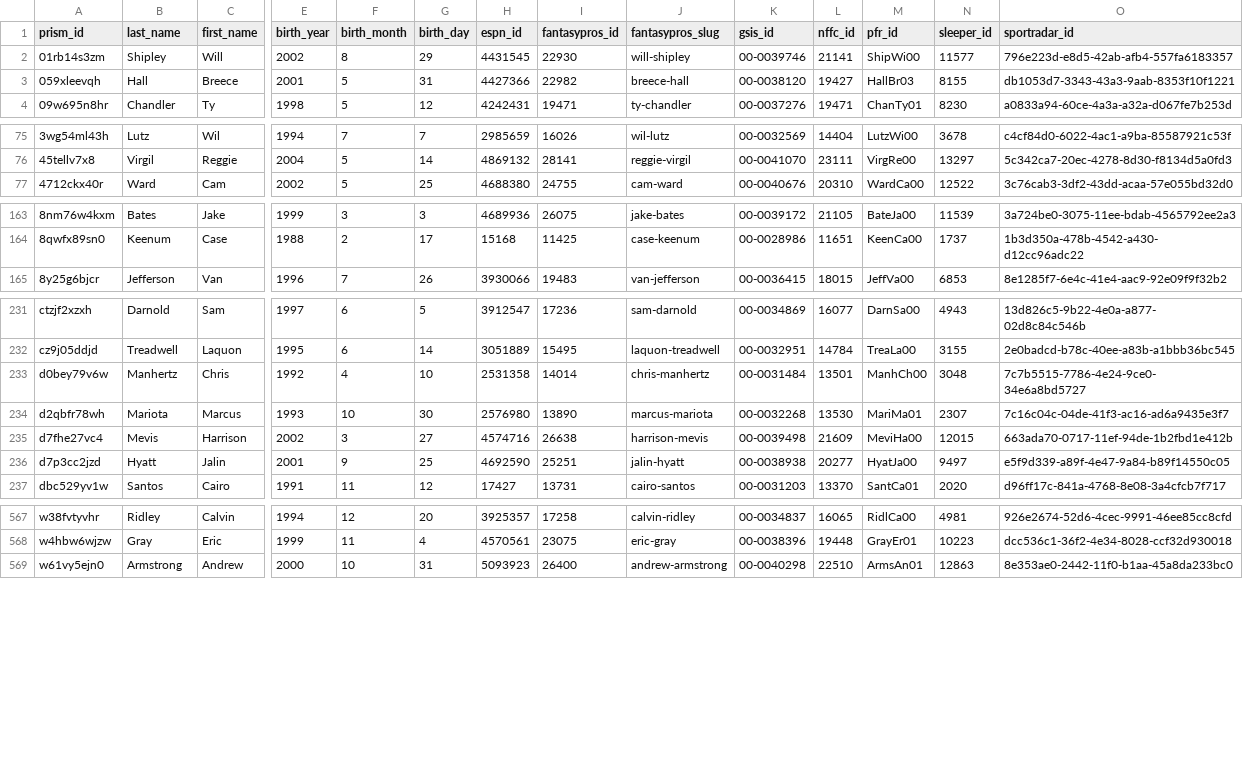
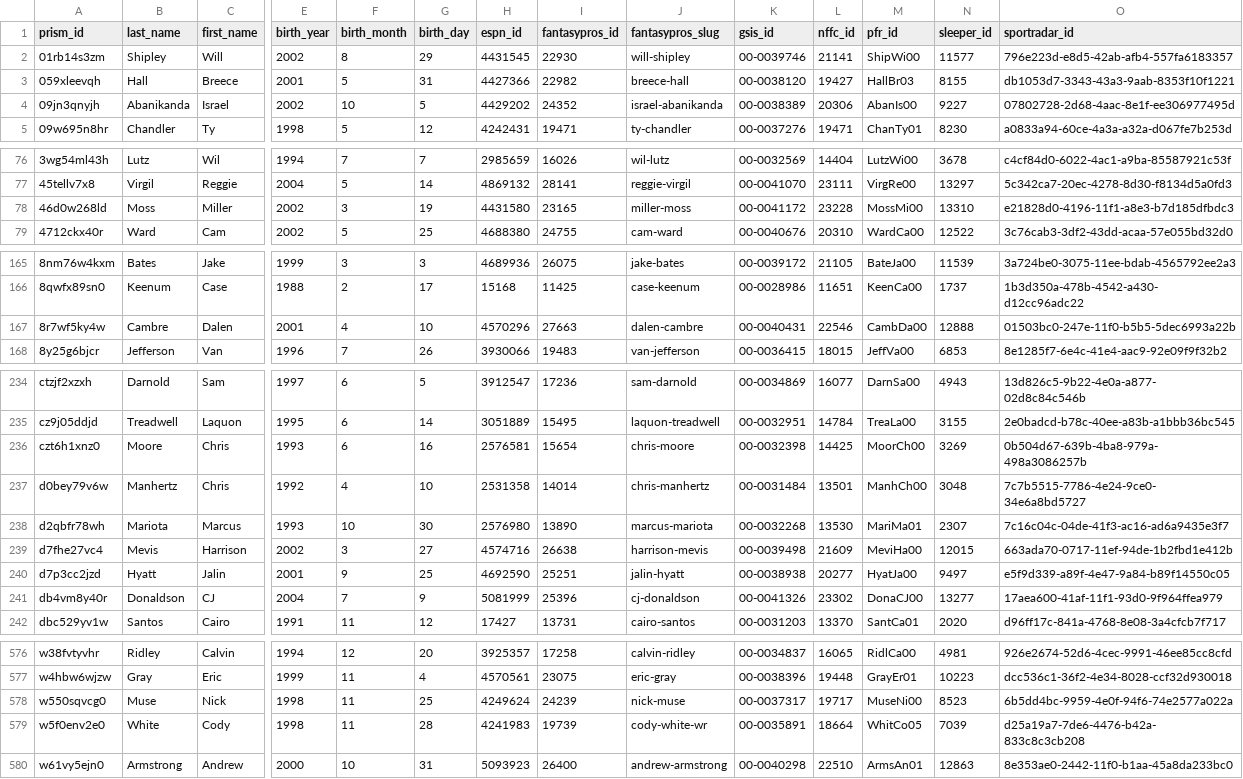
Before and after one commit to StatsVine/prism-crosswalk-data, a CSV file: data/nfl/players.csv, drawn as a sheet; only a part is shown, gaps mark what is left out; rows hold the shown columns only; the diff covers the shown part only; the diff names each change by its address in the sheet, - before the commit and + after, or states it on an @@ line.

Commit message:
nfl: Add 11 players from missing roster check

```diff
--- a/data/nfl/players.csv
+++ b/data/nfl/players.csv
+row 4: 09jn3qnyjh | Abanikanda | Israel | 2002 | 10 | 5 | 4429202 | 24352 | israel-abanikanda | 00-0038389 | 20306 | AbanIs00 | 9227 | 07802728-2d68-4aac-8e1f-ee306977495d
+row 78: 46d0w268ld | Moss | Miller | 2002 | 3 | 19 | 4431580 | 23165 | miller-moss | 00-0041172 | 23228 | MossMi00 | 13310 | e21828d0-4196-11f1-a8e3-b7d185dfbdc3
+row 167: 8r7wf5ky4w | Cambre | Dalen | 2001 | 4 | 10 | 4570296 | 27663 | dalen-cambre | 00-0040431 | 22546 | CambDa00 | 12888 | 01503bc0-247e-11f0-b5b5-5dec6993a22b
+row 236: czt6h1xnz0 | Moore | Chris | 1993 | 6 | 16 | 2576581 | 15654 | chris-moore | 00-0032398 | 14425 | MoorCh00 | 3269 | 0b504d67-639b-4ba8-979a-498a3086257b
+row 241: db4vm8y40r | Donaldson | CJ | 2004 | 7 | 9 | 5081999 | 25396 | cj-donaldson | 00-0041326 | 23302 | DonaCJ00 | 13277 | 17aea600-41af-11f1-93d0-9f964ffea979
+row 578: w550sqvcg0 | Muse | Nick | 1998 | 11 | 25 | 4249624 | 24239 | nick-muse | 00-0037317 | 19717 | MuseNi00 | 8523 | 6b5dd4bc-9959-4e0f-94f6-74e2577a022a
+row 579: w5f0env2e0 | White | Cody | 1998 | 11 | 28 | 4241983 | 19739 | cody-white-wr | 00-0035891 | 18664 | WhitCo05 | 7039 | d25a19a7-7de6-4476-b42a-833c8c3cb208
```
Also changed, not shown: 4 added rows elsewhere in this file.
